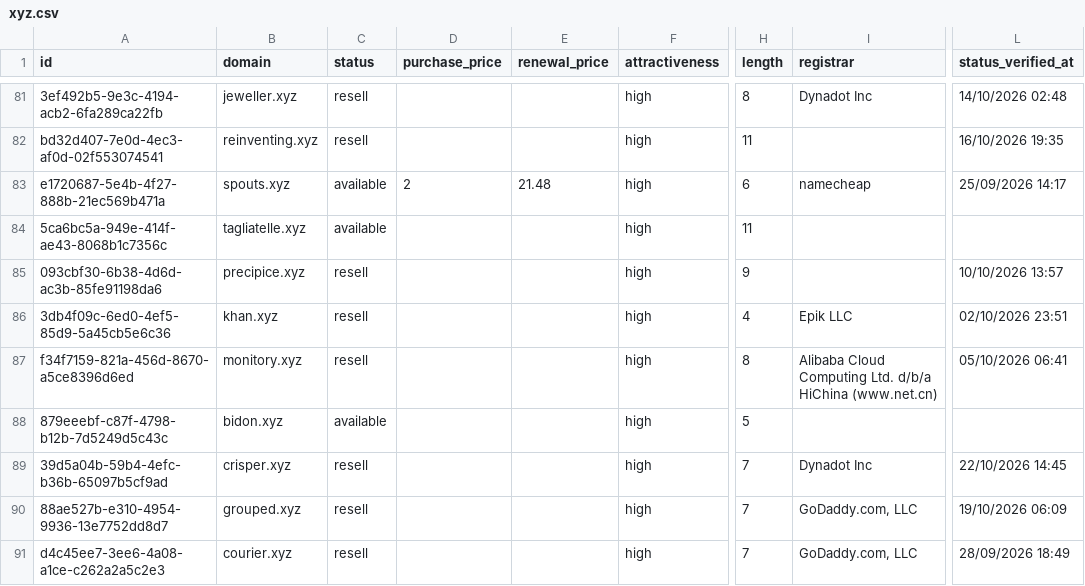
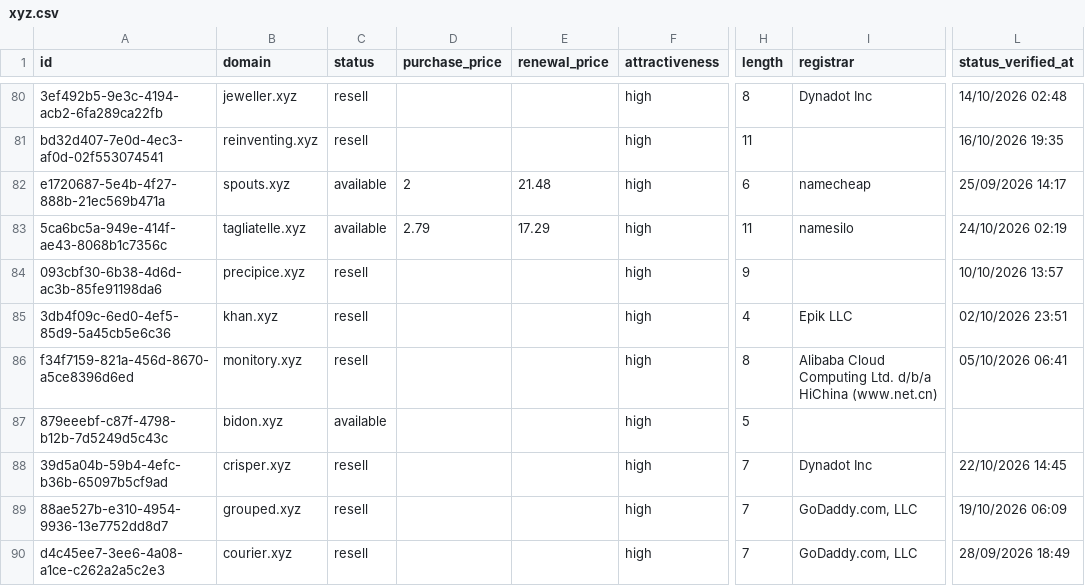
Before and after one commit to UniqueDomains/xyz-oneword-domains, a CSV file: xyz.csv, drawn as a sheet; only a part is shown, gaps mark what is left out; addresses are those after the commit; the diff covers the shown part only; the diff names each change by its address in the sheet, - before the commit and + after, or states it on an @@ line.

```diff
--- a/xyz.csv
+++ b/xyz.csv
-D83 (purchase_price): (empty)
+D83 (purchase_price): 2.79
-E83 (renewal_price): (empty)
+E83 (renewal_price): 17.29
-I83 (registrar): (empty)
+I83 (registrar): namesilo
-L83 (status_verified_at): (empty)
+L83 (status_verified_at): 24/10/2026 02:19
```
Also changed, not shown: 5 added rows, 5 removed rows and 16 edited cells elsewhere in this file, 3 other files.
